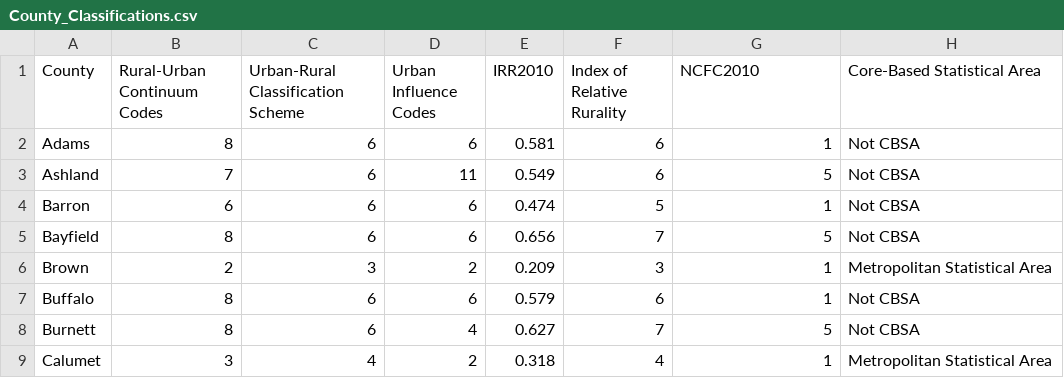
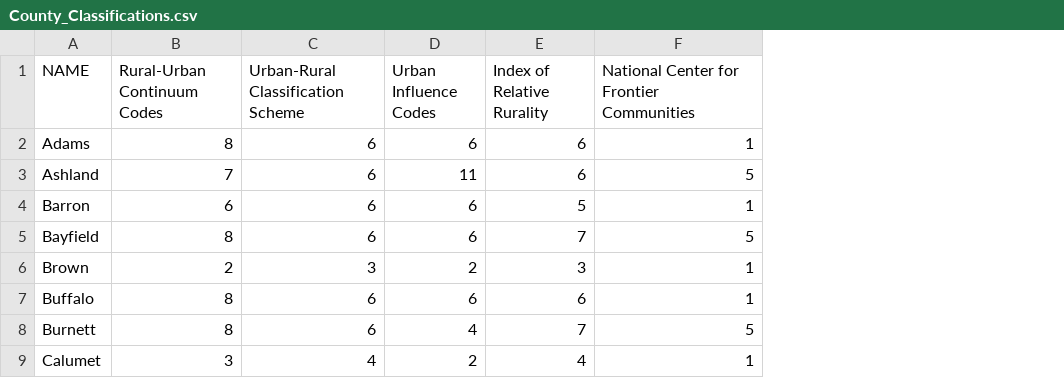
Before and after one commit to nataleedesotell/d3-coordinated-viz, a CSV file: data/County_Classifications.csv, drawn as a sheet; only a part is shown; removed rows and columns are numbered as before the commit, all else as after; the diff names each change by its address in the sheet, - before the commit and + after, or states it on an @@ line.

```diff
--- a/data/County_Classifications.csv
+++ b/data/County_Classifications.csv
-column E (IRR2010), rows 2-9: 0.581 | 0.549 | 0.474 | 0.656 | 0.209 | 0.579 | 0.627 | 0.318
-column H (Core-Based Statistical Area), rows 2-9: Not CBSA | Not CBSA | Not CBSA | Not CBSA | Metropolitan Statistical Area | Not CBSA | Not CBSA | Metropolitan Statistical Area
-A1: County
+A1: NAME
-F1: NCFC2010
+F1: National Center for Frontier Communities
```
Also changed, not shown: 3 other files.
